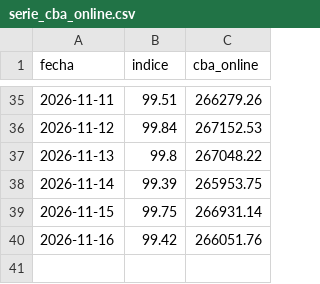
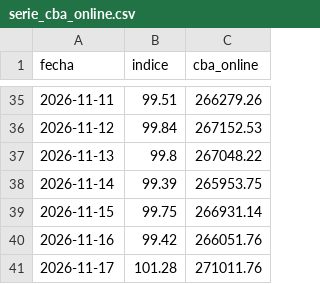
Before and after one commit to Economist28/cba-online, a CSV file: docs/serie_cba_online.csv, drawn as a sheet; only a part is shown, gaps mark what is left out.

```diff
--- a/docs/serie_cba_online.csv
+++ b/docs/serie_cba_online.csv
@@ -40 +40,2 @@ fecha,indice,cba_online
 2026-11-16,99.42,266051.76
+2026-11-17,101.28,271011.76
```
Also changed, not shown: clasificaciones.csv, 2 other files.
